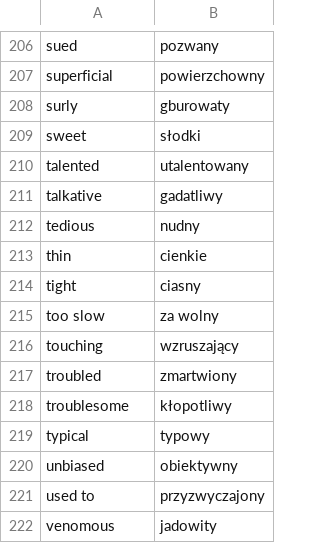
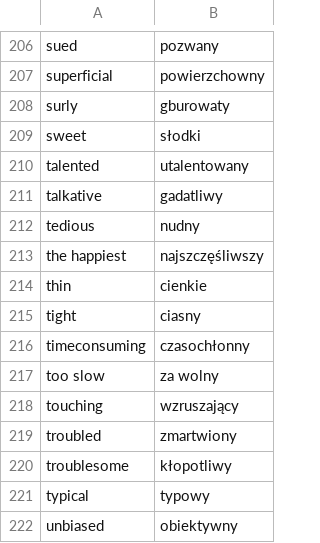
Before and after one commit to kamil-adam/anki, a CSV file: ad.csv, drawn as a sheet; only a part is shown, gaps mark what is left out; the shorter side is filled out with more unchanged rows.

```diff
--- a/ad.csv
+++ b/ad.csv
@@ -212,4 +212,6 @@ talkative,gadatliwy
 tedious,nudny
+the happiest,najszczęśliwszy
 thin,cienkie
 tight,ciasny
+timeconsuming,czasochłonny
 too slow,za wolny
```
Also changed, not shown: sentences.csv.
